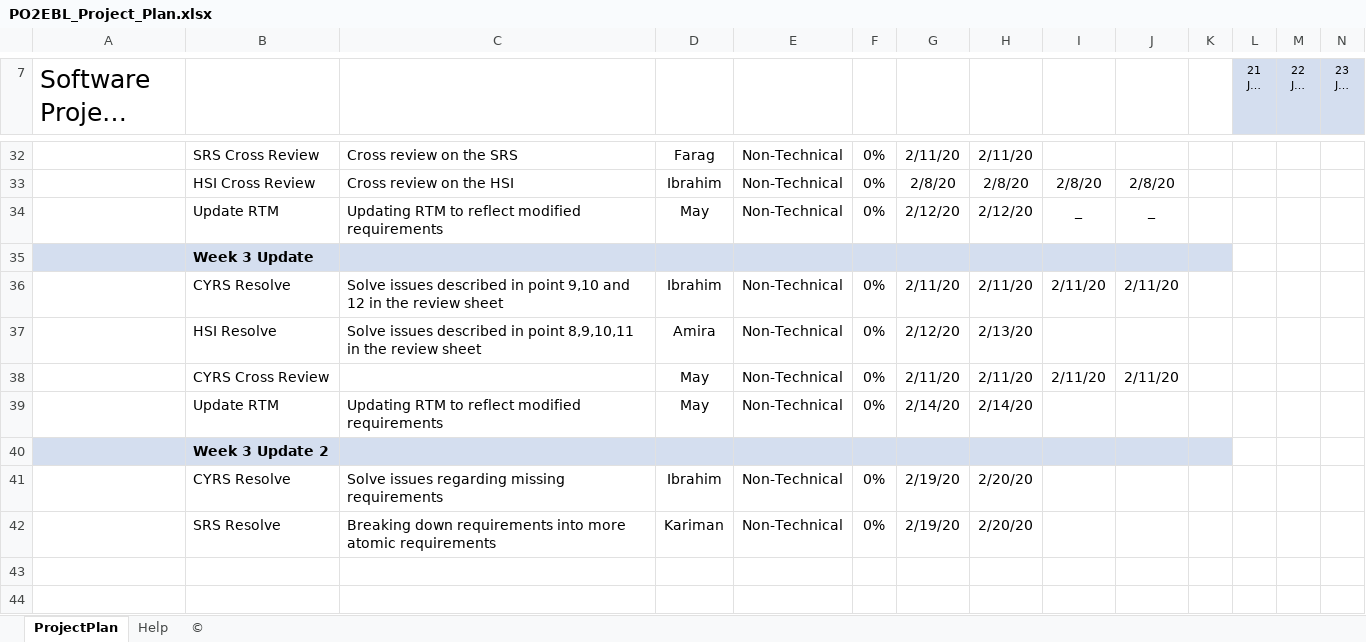
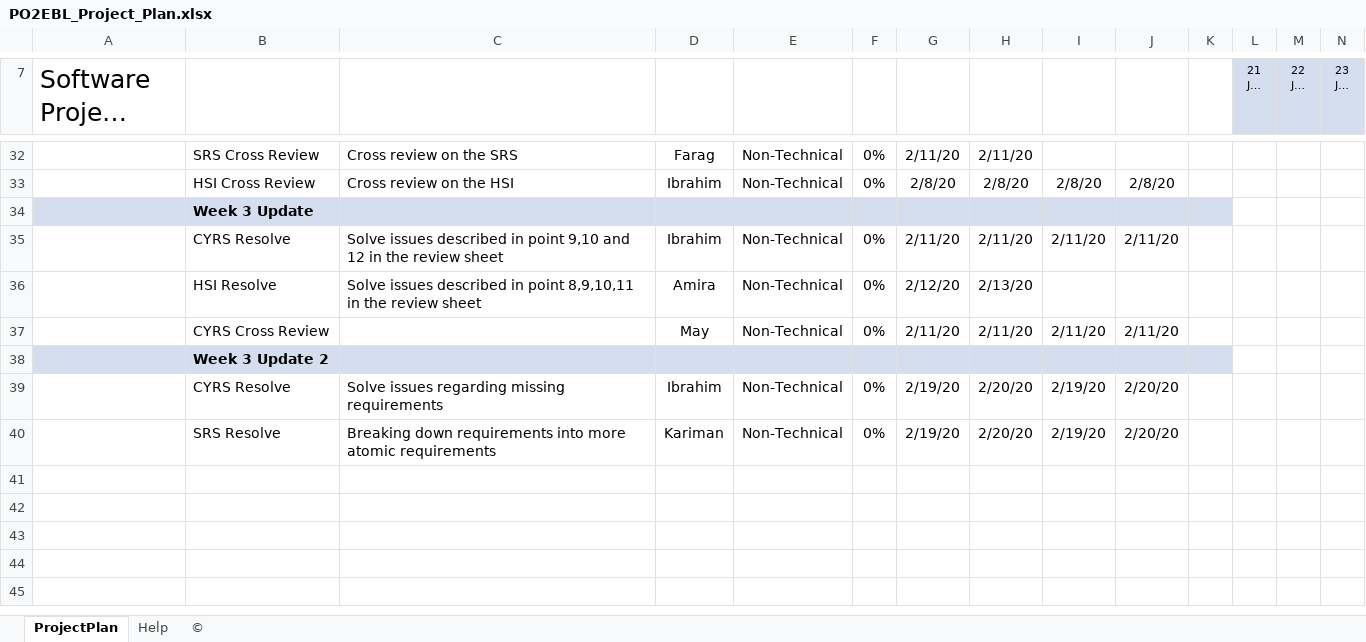
Before and after one commit to MayElfkiy/SOFTWARE_ENGINEERING_ELECTRIC_BLENDER, an Excel workbook: SW deliveries log/Project_Plan/PO2EBL_Project_Plan.xlsx, sheet ProjectPlan, drawn as a sheet; only a part is shown, gaps mark what is left out; the shorter side is filled out with more unchanged rows; long unchanged cells end in …; values as stored, in another font and other column widths than the file's, no borders; charts and pictures and conditional formats not drawn; removed rows and columns are numbered as before the commit, all else as after; rows hold the shown columns only; the diff names each change by its address in the sheet, - before the commit and + after, or states it on an @@ line.

Commit message:
Updating actual start and end dates in project plan for week 3 update 2 Signed-off-by: May Alaa <mayelfkiy@gmail.com>

```diff
--- a/SW deliveries log/Project_Plan/PO2EBL_Project_Plan.xlsx (sheet ProjectPlan)
+++ b/SW deliveries log/Project_Plan/PO2EBL_Project_Plan.xlsx (sheet ProjectPlan)
-row 34:  | Update RTM | Updating RTM to reflect modified requirements | May | Non-Technical | 0% | 2/12/20 | 2/12/20 | _ | _
-row 39:  | Update RTM | Updating RTM to reflect modified requirements | May | Non-Technical | 0% | 2/14/20 | 2/14/20
-I39:I40: (empty)
+I39:I40: 2/19/20
-J39:J40: (empty)
+J39:J40: 2/20/20
```
